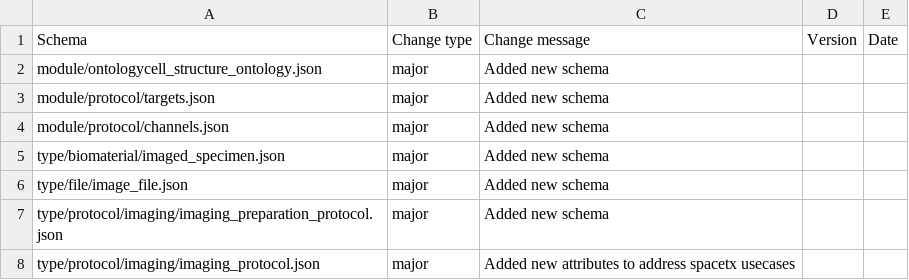
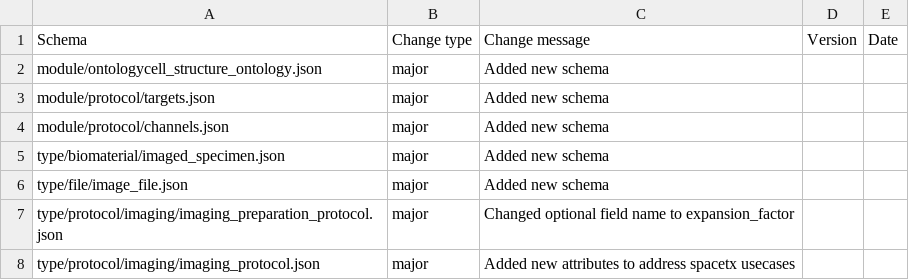
Before and after one commit to HumanCellAtlas/metadata-schema, a CSV file: json_schema/update_log.csv, drawn as a sheet.

Commit message:
Changed update_log

```diff
--- a/json_schema/update_log.csv
+++ b/json_schema/update_log.csv
@@ -6,3 +6,3 @@ type/biomaterial/imaged_specimen.json,major,Added new schema,,
 type/file/image_file.json,major,Added new schema,,
-type/protocol/imaging/imaging_preparation_protocol.json,major,Added new schema,,
+type/protocol/imaging/imaging_preparation_protocol.json,major,Changed optional field name to expansion_factor,,
 type/protocol/imaging/imaging_protocol.json,major,Added new attributes to address spacetx usecases,,
```
